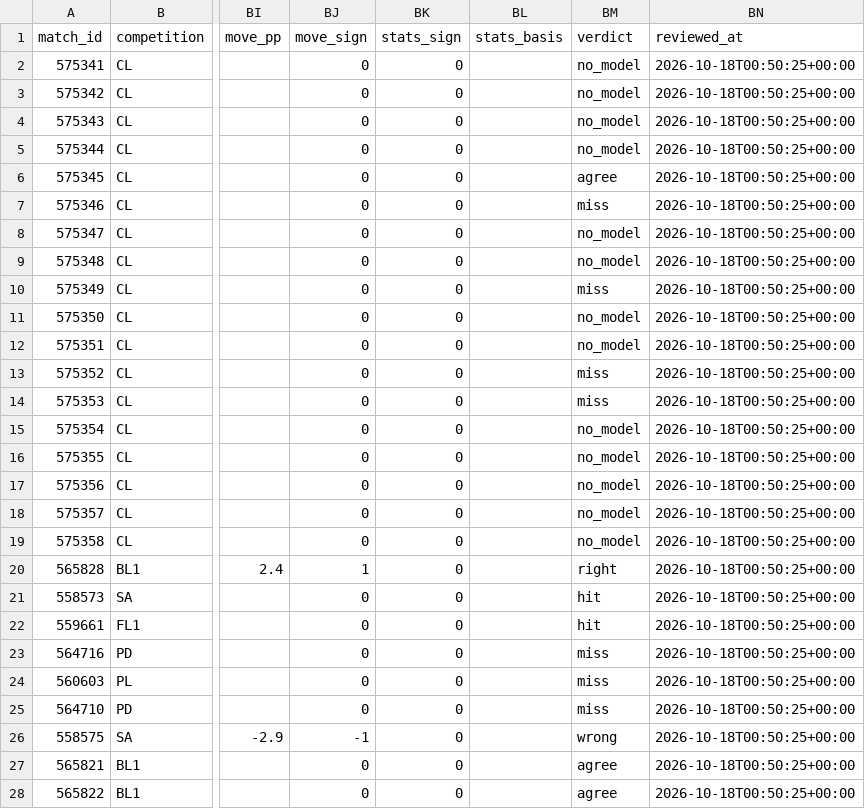
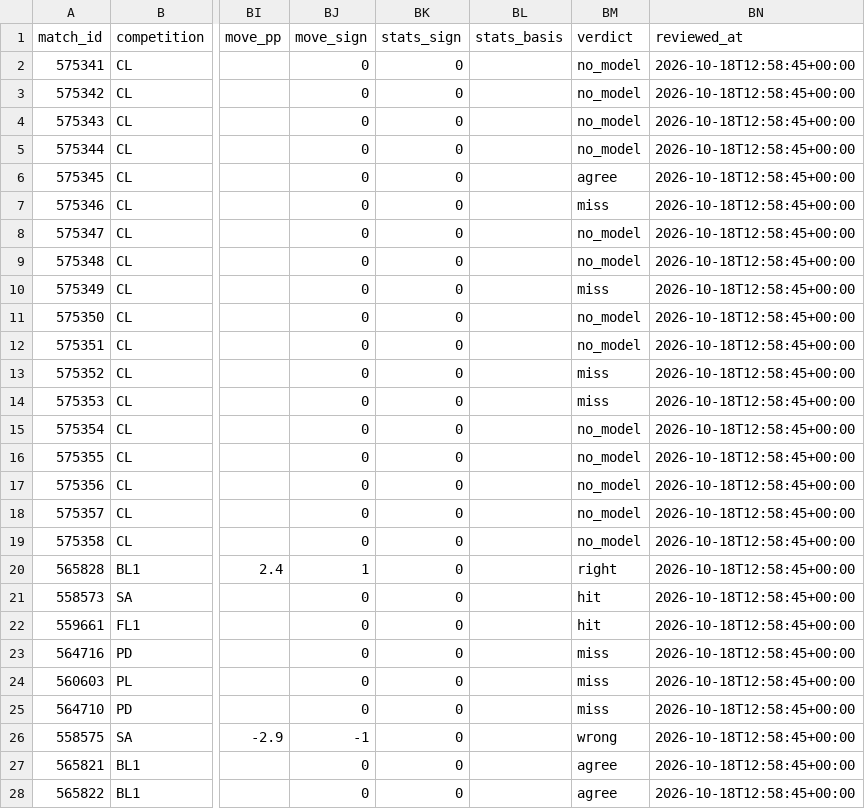
Before and after one commit to panchiyu1-cloud/sports-analyzer, a CSV file: data/reviews/football.csv, drawn as a sheet; only a part is shown, gaps mark what is left out; the diff covers the shown part only; the diff names each change by its address in the sheet, - before the commit and + after, or states it on an @@ line.

```diff
--- a/data/reviews/football.csv
+++ b/data/reviews/football.csv
-BN2:BN28 (reviewed_at): 2026-10-18T00:50:25+00:00
+BN2:BN28 (reviewed_at): 2026-10-18T12:58:45+00:00
```
Also changed, not shown: 30 edited cells elsewhere in this file, data/moves/2026-10.csv, 13 other files.
